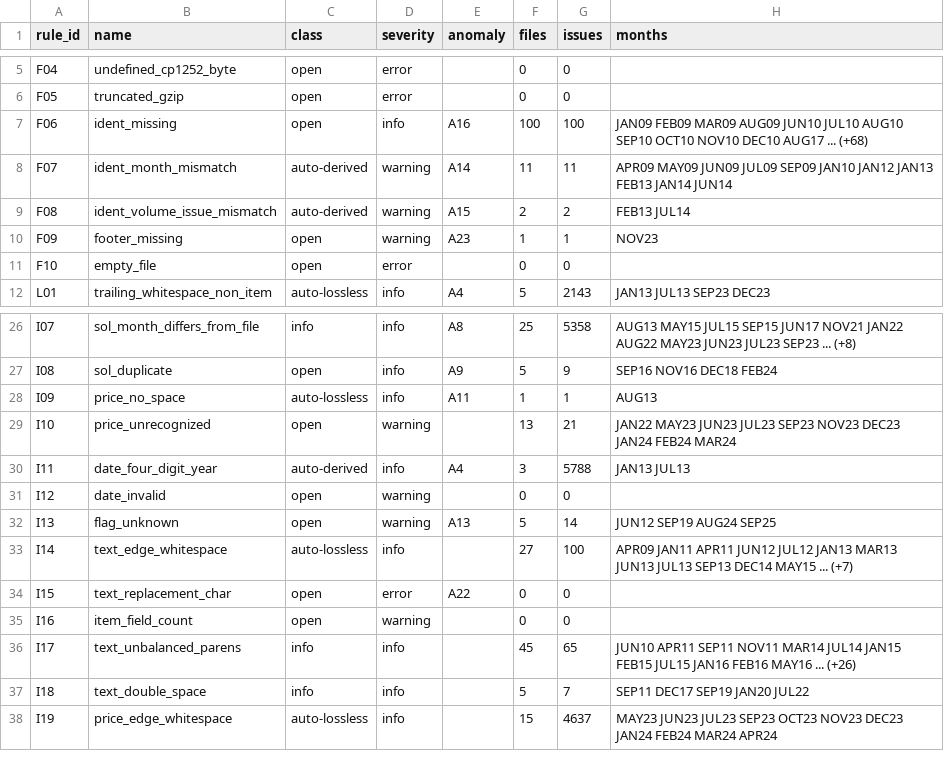
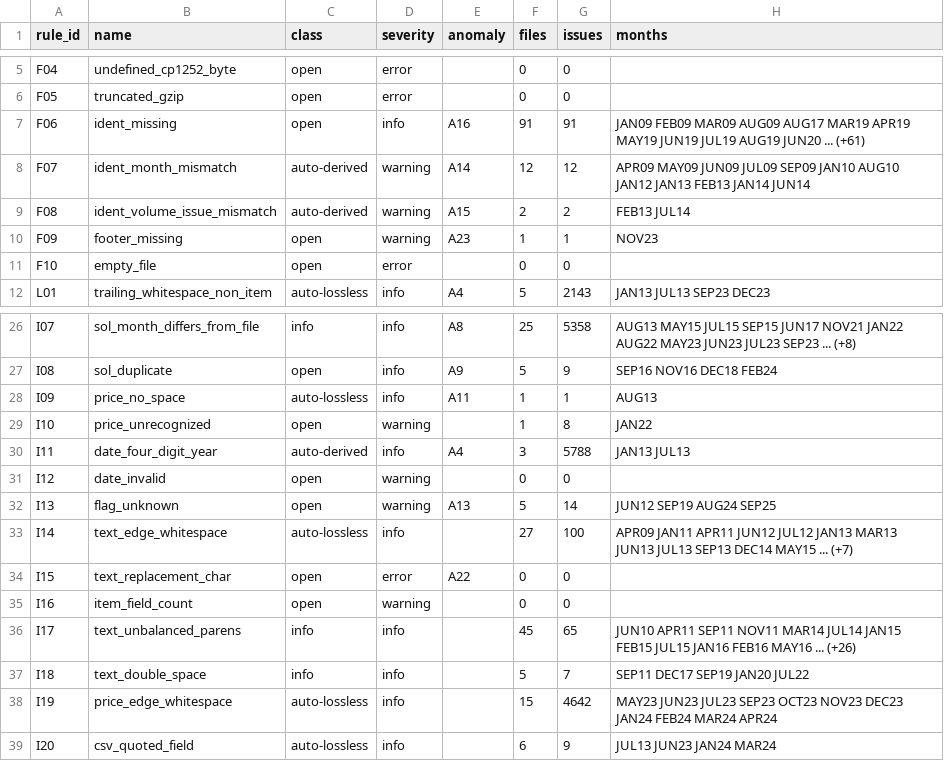
Before and after one commit to gskluzacek/vibe_preview_parsing, a CSV file: data/original_analysis/rules.csv, drawn as a sheet; only a part is shown, gaps mark what is left out.

```diff
--- a/data/original_analysis/rules.csv
+++ b/data/original_analysis/rules.csv
@@ -6,4 +6,4 @@ F04,undefined_cp1252_byte,open,error,,0,0,
 F05,truncated_gzip,open,error,,0,0,
-F06,ident_missing,open,info,A16,100,100,JAN09 FEB09 MAR09 AUG09 JUN10 JUL10 AUG10 SEP10 OCT10 NOV10 DEC10 AUG17 ... (+68)
-F07,ident_month_mismatch,auto-derived,warning,A14,11,11,APR09 MAY09 JUN09 JUL09 SEP09 JAN10 JAN12 JAN13 FEB13 JAN14 JUN14
+F06,ident_missing,open,info,A16,91,91,JAN09 FEB09 MAR09 AUG09 AUG17 MAR19 APR19 MAY19 JUN19 JUL19 AUG19 JUN20 ... (+61)
+F07,ident_month_mismatch,auto-derived,warning,A14,12,12,APR09 MAY09 JUN09 JUL09 SEP09 JAN10 AUG10 JAN12 JAN13 FEB13 JAN14 JUN14
 F08,ident_volume_issue_mismatch,auto-derived,warning,A15,2,2,FEB13 JUL14
@@ -28,3 +28,3 @@ I08,sol_duplicate,open,info,A9,5,9,SEP16 NOV16 DEC18 FEB24
 I09,price_no_space,auto-lossless,info,A11,1,1,AUG13
-I10,price_unrecognized,open,warning,,13,21,JAN22 MAY23 JUN23 JUL23 SEP23 NOV23 DEC23 JAN24 FEB24 MAR24
+I10,price_unrecognized,open,warning,,1,8,JAN22
 I11,date_four_digit_year,auto-derived,info,A4,3,5788,JAN13 JUL13
@@ -37,2 +37,3 @@ I17,text_unbalanced_parens,info,info,,45,65,JUN10 APR11 SEP11 NOV11 MAR14 JUL14
 I18,text_double_space,info,info,,5,7,SEP11 DEC17 SEP19 JAN20 JUL22
-I19,price_edge_whitespace,auto-lossless,info,,15,4637,MAY23 JUN23 JUL23 SEP23 OCT23 NOV23 DEC23 JAN24 FEB24 MAR24 APR24
+I19,price_edge_whitespace,auto-lossless,info,,15,4642,MAY23 JUN23 JUL23 SEP23 OCT23 NOV23 DEC23 JAN24 FEB24 MAR24 APR24
+I20,csv_quoted_field,auto-lossless,info,,6,9,JUL13 JUN23 JAN24 MAR24
```
Also changed, not shown: data/original_analysis/files.csv, 10 other files.
